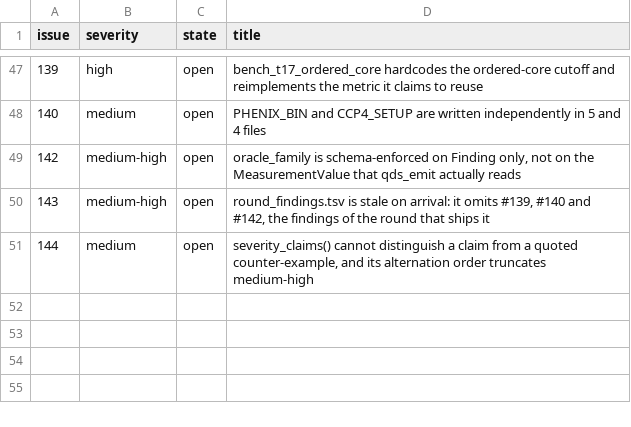
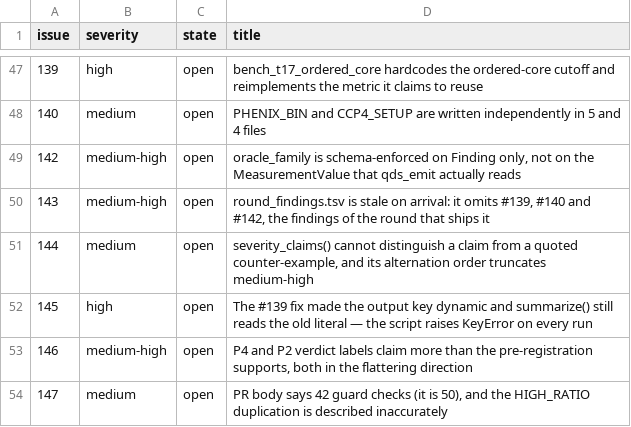
Before and after one commit to realmarcin/protstruct_review, a TSV file: ref/research/data/round_findings.tsv, drawn as a sheet; only a part is shown, gaps mark what is left out.

```diff
--- a/ref/research/data/round_findings.tsv
+++ b/ref/research/data/round_findings.tsv
@@ -51 +51,4 @@ issue	severity	state	title
 144	medium	open	severity_claims() cannot distinguish a claim from a quoted counter-example, and its alternation order truncates medium-high
+145	high	open	The #139 fix made the output key dynamic and summarize() still reads the old literal — the script raises KeyError on every run
+146	medium-high	open	P4 and P2 verdict labels claim more than the pre-registration supports, both in the flattering direction
+147	medium	open	PR body says 42 guard checks (it is 50), and the HIGH_RATIO duplication is described inaccurately
```
Also changed, not shown: 1 other file.
